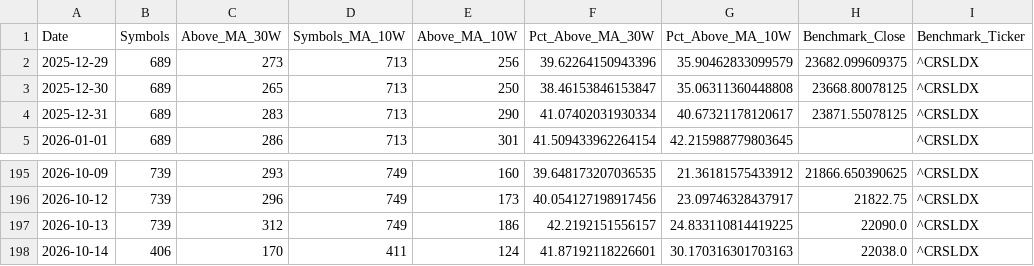
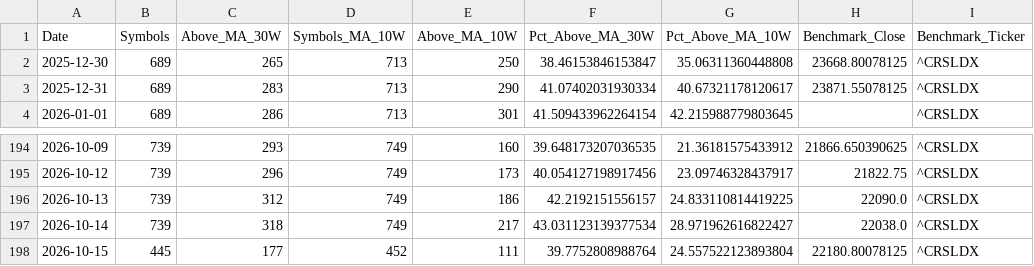
Before and after one commit to Pareshking/RS-Stages, a CSV file: data/breadth_history.csv, drawn as a sheet; only a part is shown, gaps mark what is left out.

```diff
--- a/data/breadth_history.csv
+++ b/data/breadth_history.csv
@@ -1,3 +1,2 @@
 Date,Symbols,Above_MA_30W,Symbols_MA_10W,Above_MA_10W,Pct_Above_MA_30W,Pct_Above_MA_10W,Benchmark_Close,Benchmark_Ticker
-2025-12-29,689,273,713,256,39.62264150943396,35.90462833099579,23682.099609375,^CRSLDX
 2025-12-30,689,265,713,250,38.46153846153847,35.06311360448808,23668.80078125,^CRSLDX
@@ -197,2 +196,3 @@ Date,Symbols,Above_MA_30W,Symbols_MA_10W,Above_MA_10W,Pct_Above_MA_30W,Pct_Above
 2026-10-13,739,312,749,186,42.2192151556157,24.833110814419225,22090.0,^CRSLDX
-2026-10-14,406,170,411,124,41.87192118226601,30.170316301703163,22038.0,^CRSLDX
+2026-10-14,739,318,749,217,43.031123139377534,28.971962616822427,22038.0,^CRSLDX
+2026-10-15,445,177,452,111,39.7752808988764,24.557522123893804,22180.80078125,^CRSLDX
```
Also changed, not shown: data/latest_research.csv, data/previous_research.csv.
